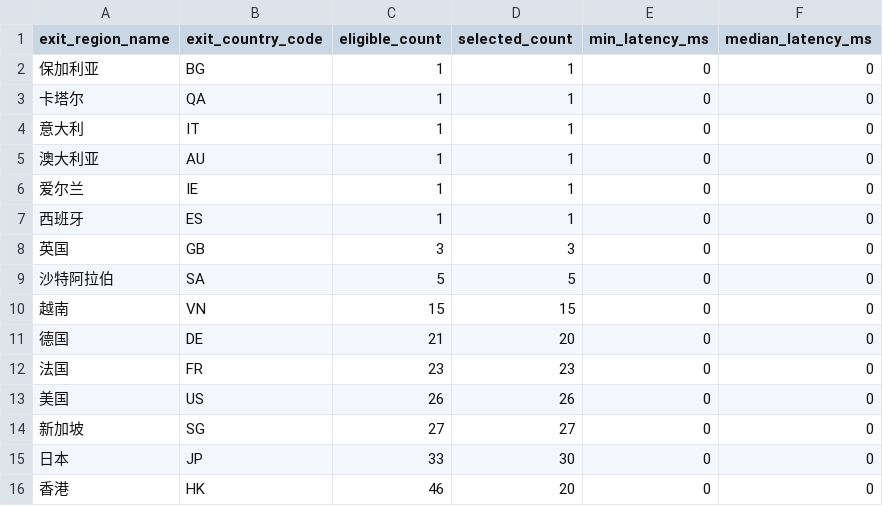
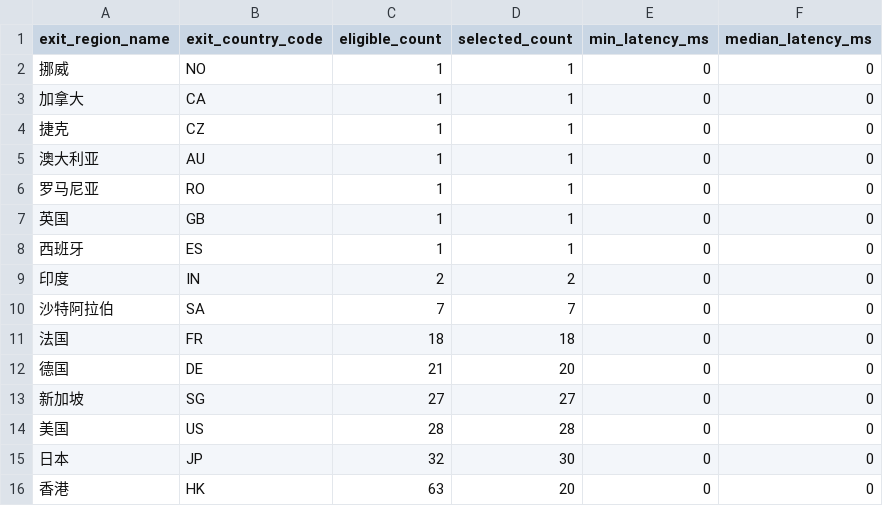
Before and after one commit to User-Pass320/bestcf-auto, a CSV file: public/bestcf_region_counts.csv, drawn as a sheet.

```diff
--- a/public/bestcf_region_counts.csv
+++ b/public/bestcf_region_counts.csv
@@ -1,16 +1,16 @@
 exit_region_name,exit_country_code,eligible_count,selected_count,min_latency_ms,median_latency_ms
-保加利亚,BG,1,1,0,0
-卡塔尔,QA,1,1,0,0
-意大利,IT,1,1,0,0
+挪威,NO,1,1,0,0
+加拿大,CA,1,1,0,0
+捷克,CZ,1,1,0,0
 澳大利亚,AU,1,1,0,0
-爱尔兰,IE,1,1,0,0
+罗马尼亚,RO,1,1,0,0
+英国,GB,1,1,0,0
 西班牙,ES,1,1,0,0
-英国,GB,3,3,0,0
-沙特阿拉伯,SA,5,5,0,0
-越南,VN,15,15,0,0
+印度,IN,2,2,0,0
+沙特阿拉伯,SA,7,7,0,0
+法国,FR,18,18,0,0
 德国,DE,21,20,0,0
-法国,FR,23,23,0,0
-美国,US,26,26,0,0
 新加坡,SG,27,27,0,0
-日本,JP,33,30,0,0
-香港,HK,46,20,0,0
+美国,US,28,28,0,0
+日本,JP,32,30,0,0
+香港,HK,63,20,0,0
```
Also changed, not shown: public/final_true_exit_verify.csv, 7 other files.
